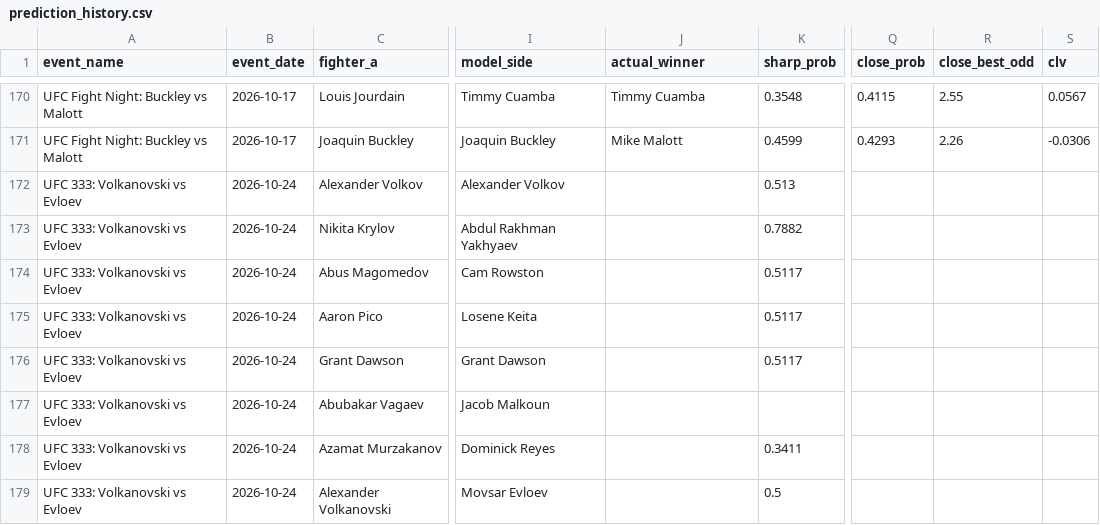
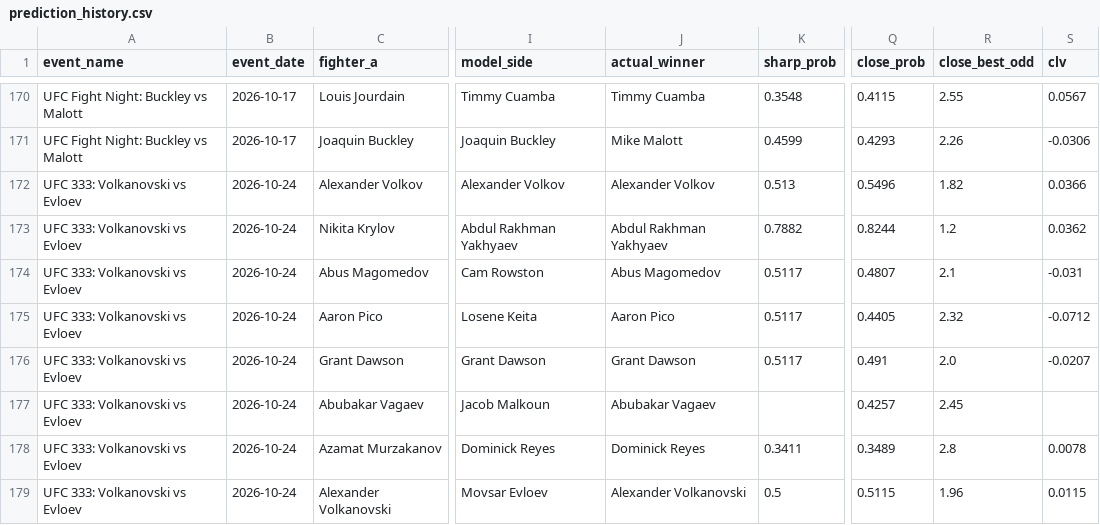
Before and after one commit to bergols/ufc-predictor, a CSV file: data/prediction_history.csv, drawn as a sheet; only a part is shown, gaps mark what is left out; the diff covers the shown part only; the diff names each change by its address in the sheet, - before the commit and + after, or states it on an @@ line.

Commit message:
Atualiza relatório: UFC 333: Volkanovski vs Evloev

```diff
--- a/data/prediction_history.csv
+++ b/data/prediction_history.csv
-J172 (actual_winner): (empty)
+J172 (actual_winner): Alexander Volkov
-Q172 (close_prob): (empty)
+Q172 (close_prob): 0.5496
-R172 (close_best_odd): (empty)
+R172 (close_best_odd): 1.82
-S172 (clv): (empty)
+S172 (clv): 0.0366
-J173 (actual_winner): (empty)
+J173 (actual_winner): Abdul Rakhman Yakhyaev
-Q173 (close_prob): (empty)
+Q173 (close_prob): 0.8244
-R173 (close_best_odd): (empty)
+R173 (close_best_odd): 1.2
-S173 (clv): (empty)
+S173 (clv): 0.0362
-J174 (actual_winner): (empty)
+J174 (actual_winner): Abus Magomedov
-Q174 (close_prob): (empty)
+Q174 (close_prob): 0.4807
-R174 (close_best_odd): (empty)
+R174 (close_best_odd): 2.1
-S174 (clv): (empty)
+S174 (clv): -0.031
-J175 (actual_winner): (empty)
+J175 (actual_winner): Aaron Pico
-Q175 (close_prob): (empty)
+Q175 (close_prob): 0.4405
-R175 (close_best_odd): (empty)
+R175 (close_best_odd): 2.32
-S175 (clv): (empty)
+S175 (clv): -0.0712
-J176 (actual_winner): (empty)
+J176 (actual_winner): Grant Dawson
-Q176 (close_prob): (empty)
+Q176 (close_prob): 0.491
-R176 (close_best_odd): (empty)
+R176 (close_best_odd): 2.0
-S176 (clv): (empty)
+S176 (clv): -0.0207
-J177 (actual_winner): (empty)
+J177 (actual_winner): Abubakar Vagaev
-Q177 (close_prob): (empty)
+Q177 (close_prob): 0.4257
-R177 (close_best_odd): (empty)
+R177 (close_best_odd): 2.45
-J178 (actual_winner): (empty)
+J178 (actual_winner): Dominick Reyes
-Q178 (close_prob): (empty)
+Q178 (close_prob): 0.3489
-R178 (close_best_odd): (empty)
+R178 (close_best_odd): 2.8
-S178 (clv): (empty)
+S178 (clv): 0.0078
-J179 (actual_winner): (empty)
+J179 (actual_winner): Alexander Volkanovski
-Q179 (close_prob): (empty)
+Q179 (close_prob): 0.5115
-R179 (close_best_odd): (empty)
+R179 (close_best_odd): 1.96
-S179 (clv): (empty)
+S179 (clv): 0.0115
```
Also changed, not shown: 8 edited cells elsewhere in this file, 1 other file.
